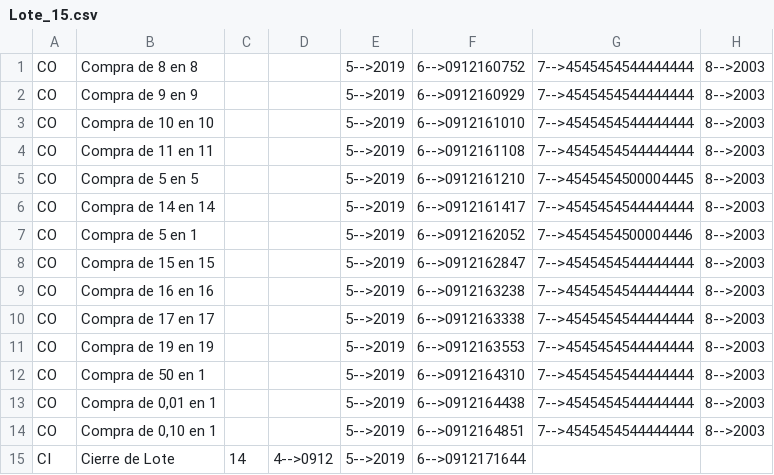
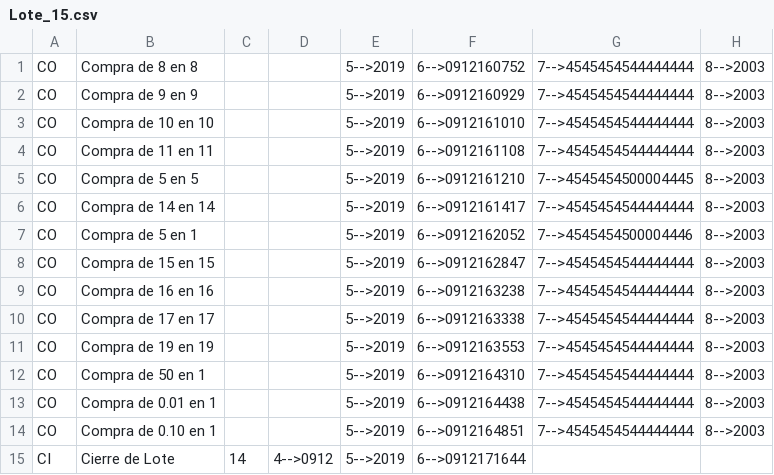
Before and after one commit to Facu07/Fiuba-SisOp, a CSV file: Paquete/Lotes/Lote_15.csv, drawn as a sheet; only a part is shown; the diff names each change by its address in the sheet, - before the commit and + after, or states it on an @@ line.

```diff
--- a/Paquete/Lotes/Lote_15.csv
+++ b/Paquete/Lotes/Lote_15.csv
-B13: Compra de 0,01 en 1
+B13: Compra de 0.01 en 1
-B14: Compra de 0,10 en 1
+B14: Compra de 0.10 en 1
```
Also changed, not shown: Paquete/Lotes/Lote_17.csv.
